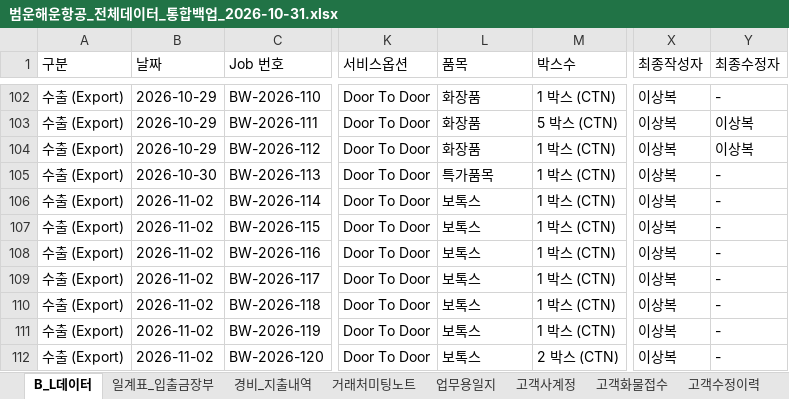
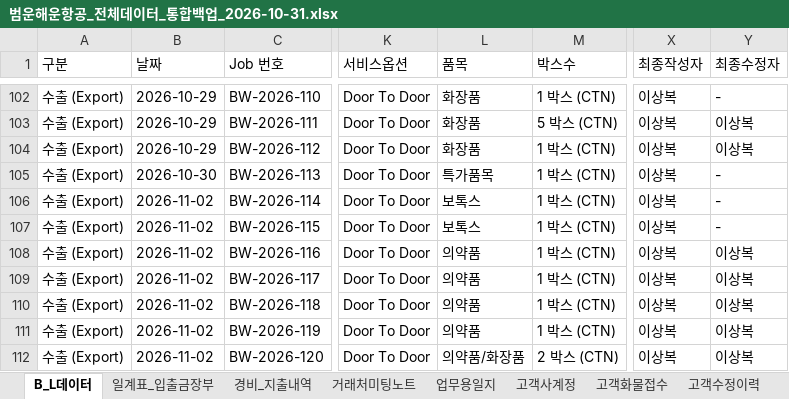
Before and after one commit to bumwoon/logics-app, an Excel workbook: 범운해운항공_전체데이터_통합백업_2026-10-31.xlsx, sheet B_L데이터, drawn as a sheet; only a part is shown, gaps mark what is left out; values as stored, in another font and other column widths than the file's, no borders; the diff names each change by its address in the sheet, - before the commit and + after, or states it on an @@ line.

Commit message:
Add files via upload

```diff
--- a/범운해운항공_전체데이터_통합백업_2026-10-31.xlsx (sheet B_L데이터)
+++ b/범운해운항공_전체데이터_통합백업_2026-10-31.xlsx (sheet B_L데이터)
-L108:L111 (품목): 보톡스
+L108:L111 (품목): 의약품
-Y108:Y112 (최종수정자): -
+Y108:Y112 (최종수정자): 이상복
-L112 (품목): 보톡스
+L112 (품목): 의약품/화장품
```
Also changed, not shown: sheet 매출거래처요율, sheet 시스템설정.
